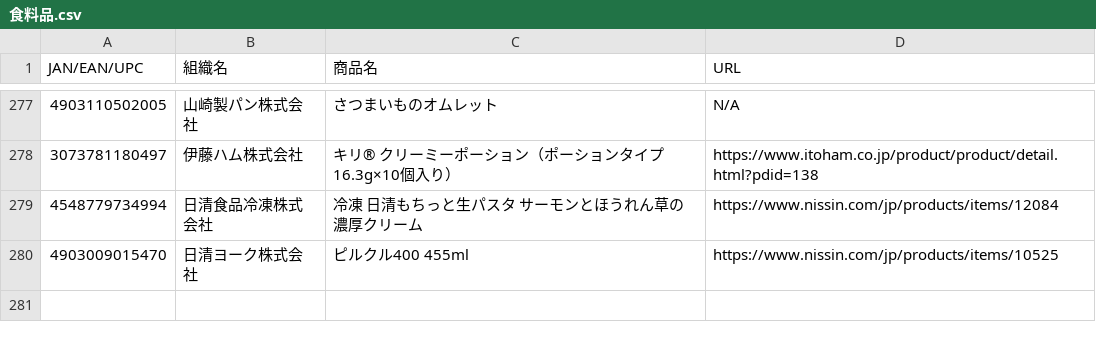
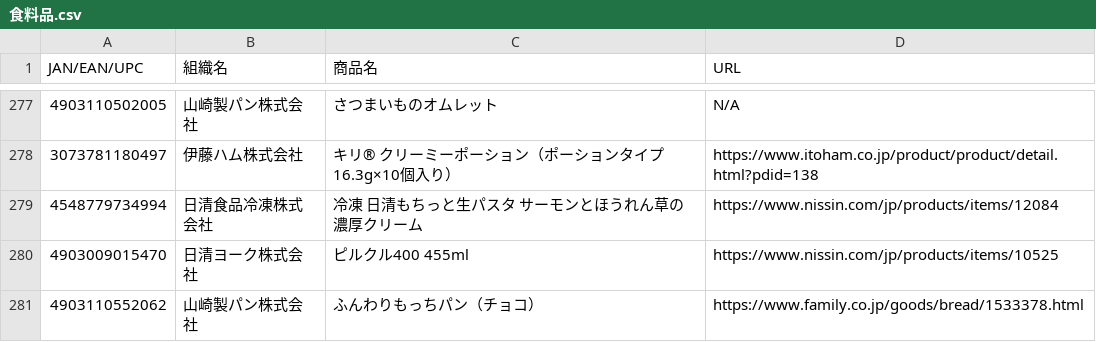
Before and after one commit to PC-CNT/mkn-09, a CSV file: 食料品.csv, drawn as a sheet; only a part is shown, gaps mark what is left out; the diff names each change by its address in the sheet, - before the commit and + after, or states it on an @@ line.

Commit message:
Update 食料品.csv

```diff
--- a/食料品.csv
+++ b/食料品.csv
+row 281: 4903110552062 | 山崎製パン株式会社 | ふんわりもっちパン（チョコ） | https://www.family.co.jp/goods/bread/1533378.html
```
